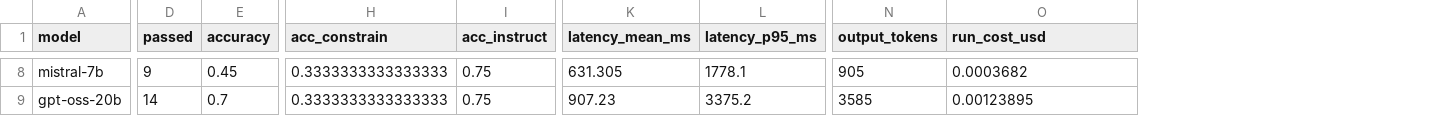
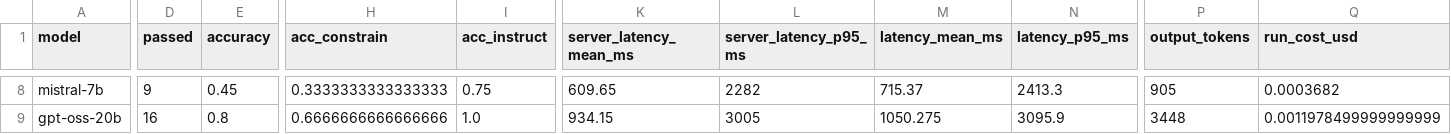
Before and after one commit to rach16/aws-ai-practitioner-projects, a CSV file: p1-model-bench/results/results.csv, drawn as a sheet; only a part is shown, gaps mark what is left out; addresses are those after the commit; the diff covers the shown part only; the diff names each change by its address in the sheet, - before the commit and + after, or states it on an @@ line.

```diff
--- a/p1-model-bench/results/results.csv
+++ b/p1-model-bench/results/results.csv
+column K (server_latency_mean_ms), rows 8-9: 609.65 | 934.15
+column L (server_latency_p95_ms), rows 8-9: 2282 | 3005
-M8 (latency_mean_ms): 631.305
+M8 (latency_mean_ms): 715.37
-N8 (latency_p95_ms): 1778.1
+N8 (latency_p95_ms): 2413.3
-D9 (passed): 14
+D9 (passed): 16
-E9 (accuracy): 0.7
+E9 (accuracy): 0.8
-H9 (acc_constrain): 0.3333333333333333
+H9 (acc_constrain): 0.6666666666666666
-I9 (acc_instruct): 0.75
+I9 (acc_instruct): 1.0
-M9 (latency_mean_ms): 907.23
+M9 (latency_mean_ms): 1050.275
-N9 (latency_p95_ms): 3375.2
+N9 (latency_p95_ms): 3095.9
-P9 (output_tokens): 3585
+P9 (output_tokens): 3448
-Q9 (run_cost_usd): 0.00123895
+Q9 (run_cost_usd): 0.0011978499999999999
```
Also changed, not shown: 32 edited cells elsewhere in this file, 11 other files.
